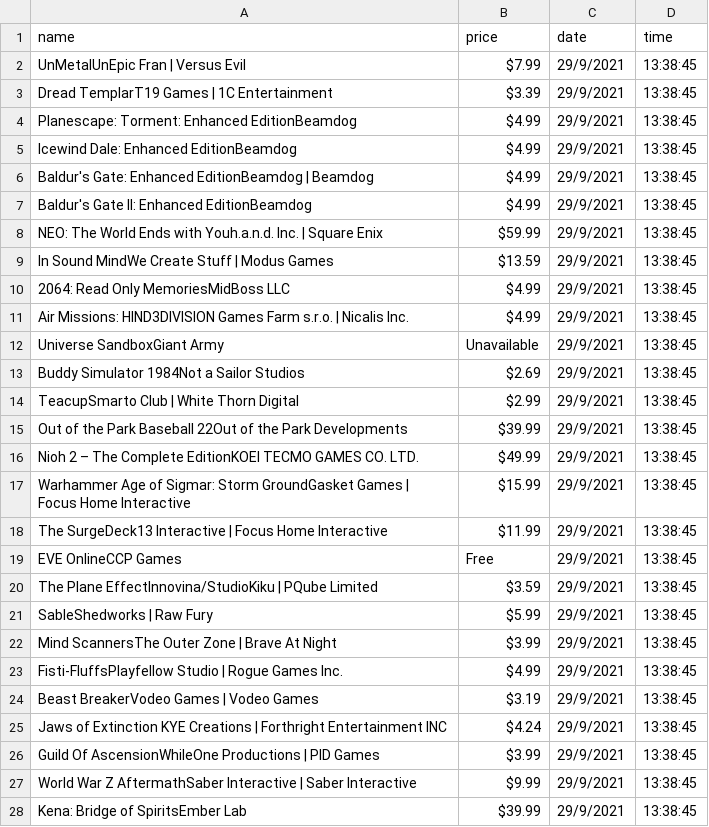
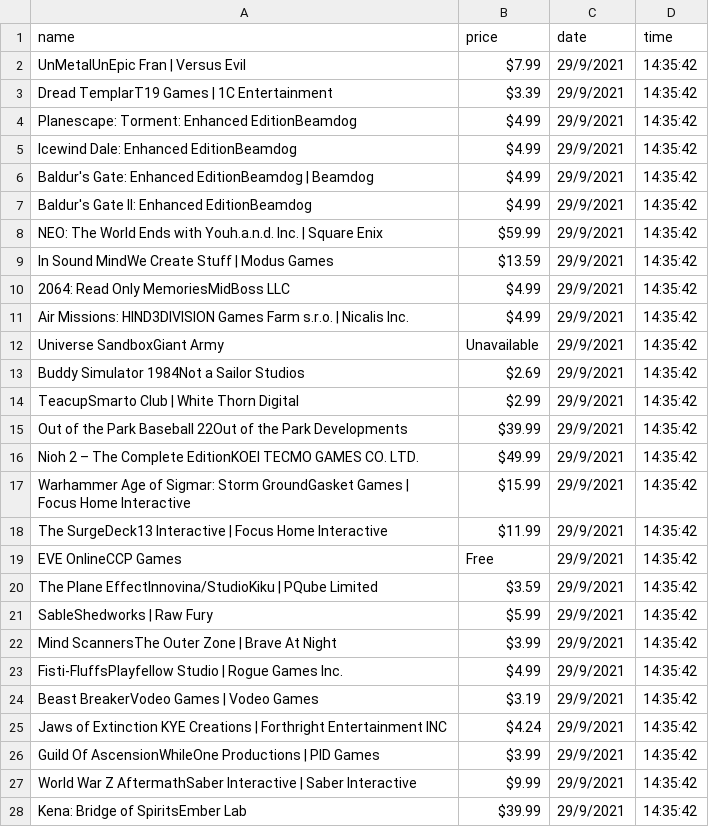
Before and after one commit to adnanedrief/Web-Scrapping-Epic-Games-Store-, a CSV file: result.csv, drawn as a sheet; only a part is shown; the diff covers the shown part only.

```diff
--- a/result.csv
+++ b/result.csv
@@ -1,28 +1,28 @@
 name,price,date,time
-UnMetalUnEpic Fran | Versus Evil,$7.99,29/9/2021,13:38:45
-Dread TemplarT19 Games | 1C Entertainment,$3.39,29/9/2021,13:38:45
-Planescape: Torment: Enhanced EditionBeamdog,$4.99,29/9/2021,13:38:45
-Icewind Dale: Enhanced EditionBeamdog,$4.99,29/9/2021,13:38:45
-Baldur's Gate: Enhanced EditionBeamdog | Beamdog,$4.99,29/9/2021,13:38:45
-Baldur's Gate II: Enhanced EditionBeamdog,$4.99,29/9/2021,13:38:45
-NEO: The World Ends with Youh.a.n.d.	 Inc. | Square Enix,$59.99,29/9/2021,13:38:45
-In Sound MindWe Create Stuff | Modus Games,$13.59,29/9/2021,13:38:45
-2064: Read Only MemoriesMidBoss	 LLC,$4.99,29/9/2021,13:38:45
-Air Missions: HIND3DIVISION	 Games Farm s.r.o. | Nicalis	 Inc.,$4.99,29/9/2021,13:38:45
-Universe SandboxGiant Army,Unavailable,29/9/2021,13:38:45
-Buddy Simulator 1984Not a Sailor Studios,$2.69,29/9/2021,13:38:45
-TeacupSmarto Club | White Thorn Digital,$2.99,29/9/2021,13:38:45
-Out of the Park Baseball 22Out of  the Park Developments,$39.99,29/9/2021,13:38:45
-Nioh 2 – The Complete EditionKOEI TECMO GAMES CO.	 LTD.,$49.99,29/9/2021,13:38:45
-Warhammer Age of Sigmar: Storm GroundGasket Games   | Focus Home Interactive  ,$15.99,29/9/2021,13:38:45
-The SurgeDeck13 Interactive | Focus Home Interactive,$11.99,29/9/2021,13:38:45
-EVE OnlineCCP Games,Free,29/9/2021,13:38:45
-The Plane EffectInnovina/StudioKiku | PQube Limited,$3.59,29/9/2021,13:38:45
-SableShedworks | Raw Fury,$5.99,29/9/2021,13:38:45
-Mind ScannersThe Outer Zone | Brave At Night,$3.99,29/9/2021,13:38:45
-Fisti-FluffsPlayfellow Studio | Rogue Games	 Inc. ,$4.99,29/9/2021,13:38:45
-Beast BreakerVodeo Games | Vodeo Games,$3.19,29/9/2021,13:38:45
-Jaws of Extinction KYE Creations | Forthright Entertainment	 INC,$4.24,29/9/2021,13:38:45
-Guild Of AscensionWhileOne Productions | PID Games,$3.99,29/9/2021,13:38:45
-World War Z AftermathSaber Interactive | Saber Interactive,$9.99,29/9/2021,13:38:45
-Kena: Bridge of SpiritsEmber Lab,$39.99,29/9/2021,13:38:45
+UnMetalUnEpic Fran | Versus Evil,$7.99,29/9/2021,14:35:42
+Dread TemplarT19 Games | 1C Entertainment,$3.39,29/9/2021,14:35:42
+Planescape: Torment: Enhanced EditionBeamdog,$4.99,29/9/2021,14:35:42
+Icewind Dale: Enhanced EditionBeamdog,$4.99,29/9/2021,14:35:42
+Baldur's Gate: Enhanced EditionBeamdog | Beamdog,$4.99,29/9/2021,14:35:42
+Baldur's Gate II: Enhanced EditionBeamdog,$4.99,29/9/2021,14:35:42
+NEO: The World Ends with Youh.a.n.d.	 Inc. | Square Enix,$59.99,29/9/2021,14:35:42
+In Sound MindWe Create Stuff | Modus Games,$13.59,29/9/2021,14:35:42
+2064: Read Only MemoriesMidBoss	 LLC,$4.99,29/9/2021,14:35:42
+Air Missions: HIND3DIVISION	 Games Farm s.r.o. | Nicalis	 Inc.,$4.99,29/9/2021,14:35:42
+Universe SandboxGiant Army,Unavailable,29/9/2021,14:35:42
+Buddy Simulator 1984Not a Sailor Studios,$2.69,29/9/2021,14:35:42
+TeacupSmarto Club | White Thorn Digital,$2.99,29/9/2021,14:35:42
+Out of the Park Baseball 22Out of  the Park Developments,$39.99,29/9/2021,14:35:42
+Nioh 2 – The Complete EditionKOEI TECMO GAMES CO.	 LTD.,$49.99,29/9/2021,14:35:42
+Warhammer Age of Sigmar: Storm GroundGasket Games   | Focus Home Interactive  ,$15.99,29/9/2021,14:35:42
+The SurgeDeck13 Interactive | Focus Home Interactive,$11.99,29/9/2021,14:35:42
+EVE OnlineCCP Games,Free,29/9/2021,14:35:42
+The Plane EffectInnovina/StudioKiku | PQube Limited,$3.59,29/9/2021,14:35:42
+SableShedworks | Raw Fury,$5.99,29/9/2021,14:35:42
+Mind ScannersThe Outer Zone | Brave At Night,$3.99,29/9/2021,14:35:42
+Fisti-FluffsPlayfellow Studio | Rogue Games	 Inc. ,$4.99,29/9/2021,14:35:42
+Beast BreakerVodeo Games | Vodeo Games,$3.19,29/9/2021,14:35:42
+Jaws of Extinction KYE Creations | Forthright Entertainment	 INC,$4.24,29/9/2021,14:35:42
+Guild Of AscensionWhileOne Productions | PID Games,$3.99,29/9/2021,14:35:42
+World War Z AftermathSaber Interactive | Saber Interactive,$9.99,29/9/2021,14:35:42
+Kena: Bridge of SpiritsEmber Lab,$39.99,29/9/2021,14:35:42
```
Also changed, not shown: 93 edited cells elsewhere in this file, 1 other file.
